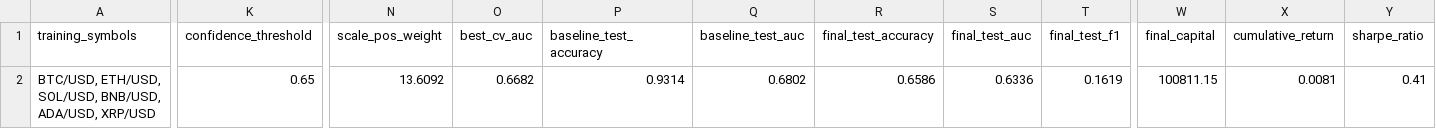
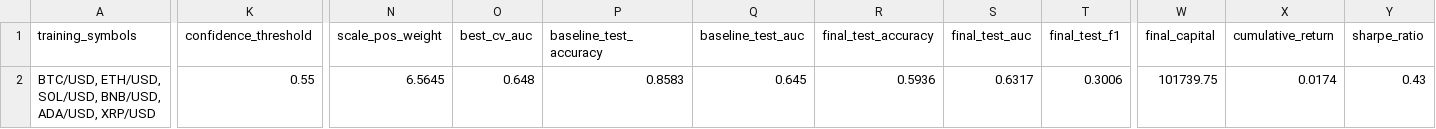
Before and after one commit to NthXevel/fyp2, a CSV file: reports/final_summary.csv, drawn as a sheet; only a part is shown, gaps mark what is left out; the diff covers the shown part only; the diff names each change by its address in the sheet, - before the commit and + after, or states it on an @@ line.

```diff
--- a/reports/final_summary.csv
+++ b/reports/final_summary.csv
-K2 (confidence_threshold): 0.65
+K2 (confidence_threshold): 0.55
-N2 (scale_pos_weight): 13.6092
+N2 (scale_pos_weight): 6.5645
-O2 (best_cv_auc): 0.6682
+O2 (best_cv_auc): 0.648
-P2 (baseline_test_accuracy): 0.9314
+P2 (baseline_test_accuracy): 0.8583
-Q2 (baseline_test_auc): 0.6802
+Q2 (baseline_test_auc): 0.645
-R2 (final_test_accuracy): 0.6586
+R2 (final_test_accuracy): 0.5936
-S2 (final_test_auc): 0.6336
+S2 (final_test_auc): 0.6317
-T2 (final_test_f1): 0.1619
+T2 (final_test_f1): 0.3006
-W2 (final_capital): 100811.15
+W2 (final_capital): 101739.75
-X2 (cumulative_return): 0.0081
+X2 (cumulative_return): 0.0174
-Y2 (sharpe_ratio): 0.41
+Y2 (sharpe_ratio): 0.43
```
Also changed, not shown: 3 edited cells elsewhere in this file, reports/backtest_results.csv, reports/trade_log.csv, 24 other files.
